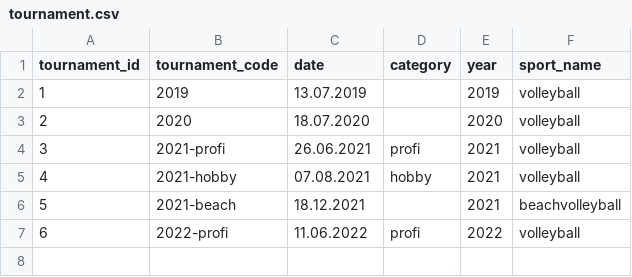
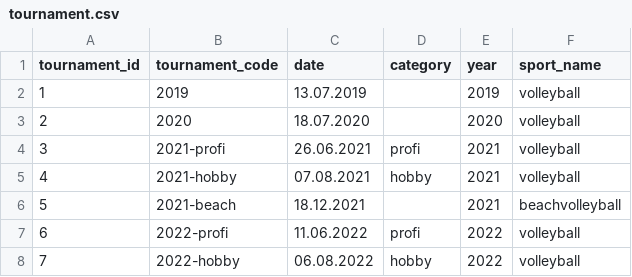
Before and after one commit to vojtechherrmann/rozvedcik, a CSV file: historical_results/data/tournament.csv, drawn as a sheet.

Commit message:
player and tournament tables updated

```diff
--- a/historical_results/data/tournament.csv
+++ b/historical_results/data/tournament.csv
@@ -7 +7,2 @@
 6,2022-profi,11.06.2022,profi,2022,volleyball
+7,2022-hobby,06.08.2022,hobby,2022,volleyball
```
Also changed, not shown: historical_results/data/player.csv.
